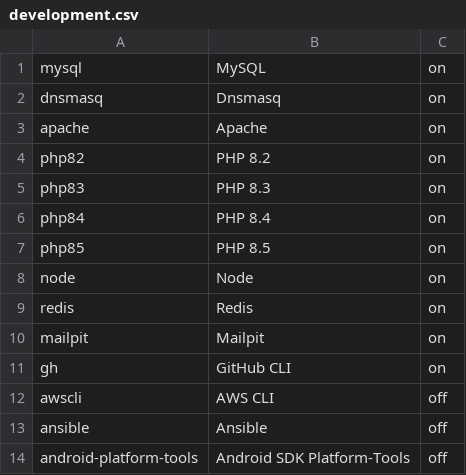
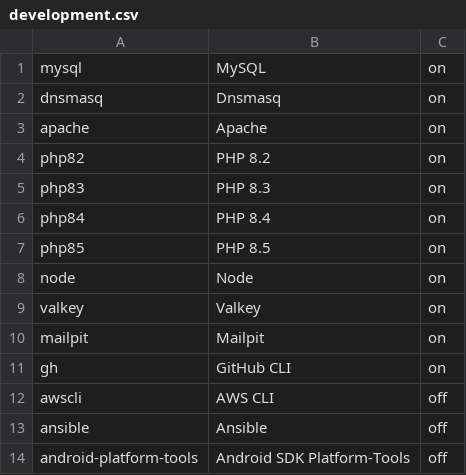
Before and after one commit to eXolnet/exolnet-macos-toolbox, a CSV file: profiles/default/development.csv, drawn as a sheet; removed rows and columns are numbered as before the commit, all else as after; the diff names each change by its address in the sheet, - before the commit and + after, or states it on an @@ line.

Commit message:
feat: migrate from Redis to Valkey and add installation scripts
Ref: #59915

```diff
--- a/profiles/default/development.csv
+++ b/profiles/default/development.csv
-row 9: redis | Redis | on
+row 9: valkey | Valkey | on
```
Also changed, not shown: 3 other files.
